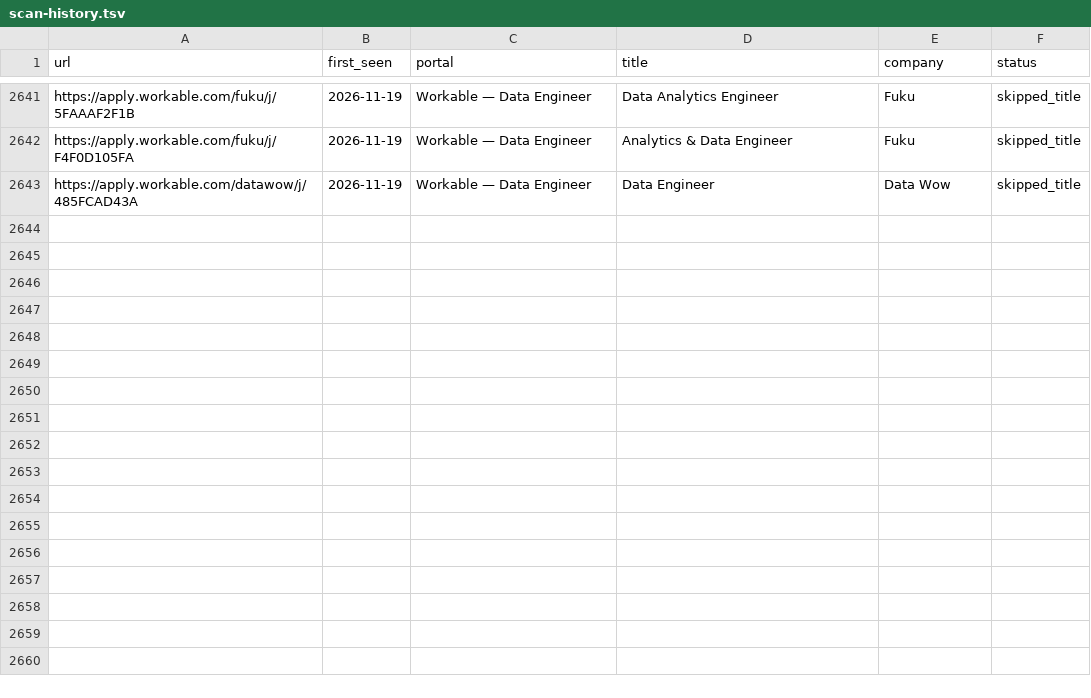
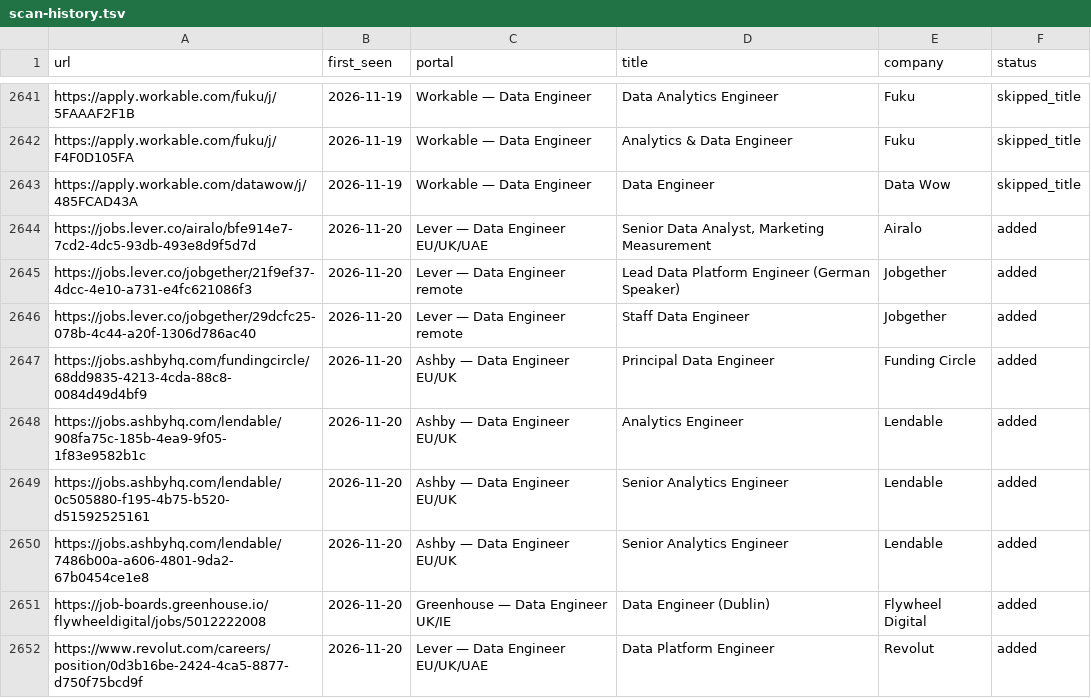
Before and after one commit to MoAshraf10/career-ops, a TSV file: data/scan-history.tsv, drawn as a sheet; only a part is shown, gaps mark what is left out.

```diff
--- a/data/scan-history.tsv
+++ b/data/scan-history.tsv
@@ -2643 +2643,10 @@ https://apply.workable.com/fuku/j/F4F0D105FA	2026-11-19	Workable — Data Engine
 https://apply.workable.com/datawow/j/485FCAD43A	2026-11-19	Workable — Data Engineer	Data Engineer	Data Wow	skipped_title
+https://jobs.lever.co/airalo/bfe914e7-7cd2-4dc5-93db-493e8d9f5d7d	2026-11-20	Lever — Data Engineer EU/UK/UAE	Senior Data Analyst, Marketing Measurement	Airalo	added
+https://jobs.lever.co/jobgether/21f9ef37-4dcc-4e10-a731-e4fc621086f3	2026-11-20	Lever — Data Engineer remote	Lead Data Platform Engineer (German Speaker)	Jobgether	added
+https://jobs.lever.co/jobgether/29dcfc25-078b-4c44-a20f-1306d786ac40	2026-11-20	Lever — Data Engineer remote	Staff Data Engineer	Jobgether	added
+https://jobs.ashbyhq.com/fundingcircle/68dd9835-4213-4cda-88c8-0084d49d4bf9	2026-11-20	Ashby — Data Engineer EU/UK	Principal Data Engineer	Funding Circle	added
+https://jobs.ashbyhq.com/lendable/908fa75c-185b-4ea9-9f05-1f83e9582b1c	2026-11-20	Ashby — Data Engineer EU/UK	Analytics Engineer	Lendable	added
+https://jobs.ashbyhq.com/lendable/0c505880-f195-4b75-b520-d51592525161	2026-11-20	Ashby — Data Engineer EU/UK	Senior Analytics Engineer	Lendable	added
+https://jobs.ashbyhq.com/lendable/7486b00a-a606-4801-9da2-67b0454ce1e8	2026-11-20	Ashby — Data Engineer EU/UK	Senior Analytics Engineer	Lendable	added
+https://job-boards.greenhouse.io/flywheeldigital/jobs/5012222008	2026-11-20	Greenhouse — Data Engineer UK/IE	Data Engineer (Dublin)	Flywheel Digital	added
+https://www.revolut.com/careers/position/0d3b16be-2424-4ca5-8877-d750f75bcd9f	2026-11-20	Lever — Data Engineer EU/UK/UAE	Data Platform Engineer	Revolut	added
```
Also changed, not shown: 1 other file.
